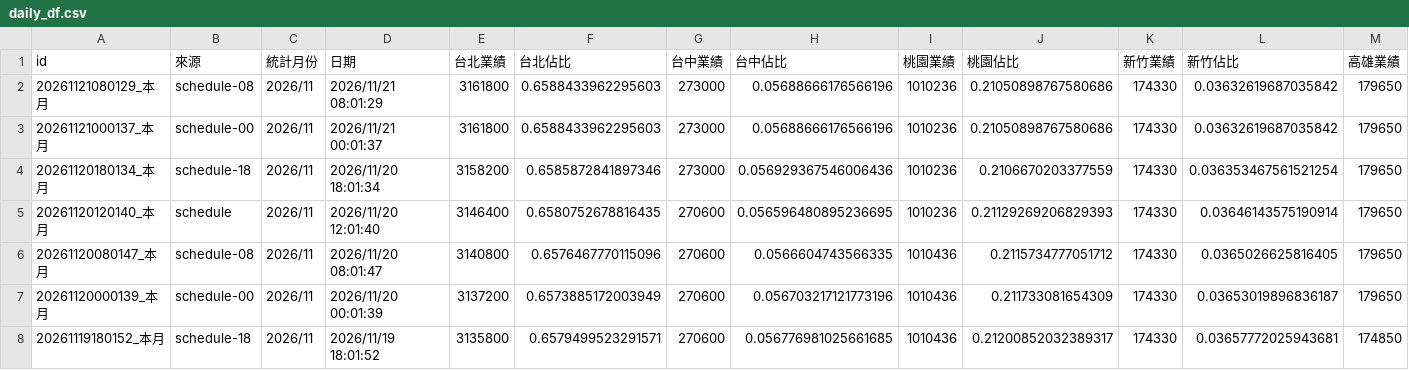
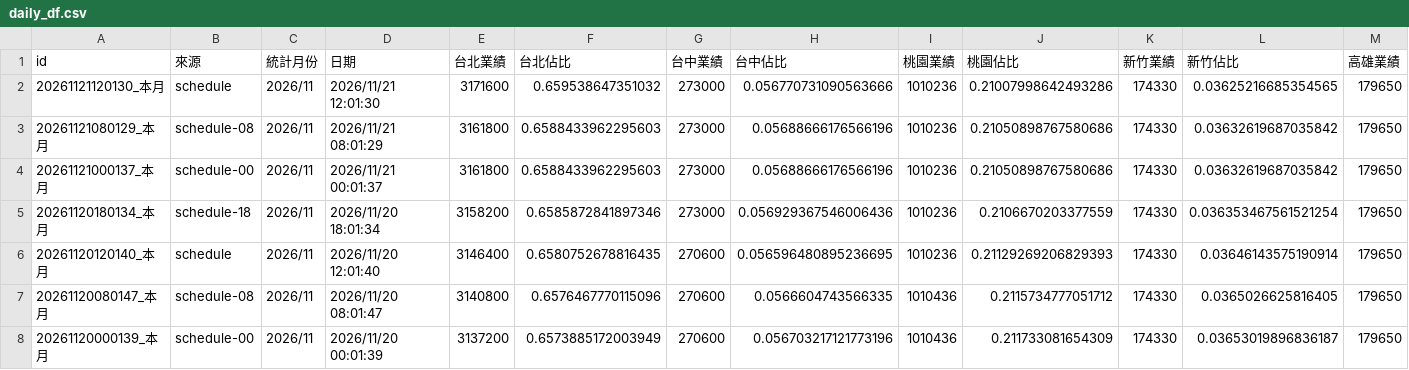
Before and after one commit to jenny-smart/tool-system, a CSV file: dashboard_data/latest/daily_df.csv, drawn as a sheet; only a part is shown; the shorter side is filled out with more unchanged rows; rows hold the shown columns only; the diff names each change by its address in the sheet, - before the commit and + after, or states it on an @@ line.

```diff
--- a/dashboard_data/latest/daily_df.csv
+++ b/dashboard_data/latest/daily_df.csv
+row 2: 20261121120130_本月 | schedule | 2026/11 | 2026/11/21 12:01:30 | 3171600 | 0.659538647351032 | 273000 | 0.056770731090563666 | 1010236 | 0.21007998642493286 | 174330 | 0.03625216685354565 | 179650
```
Also changed, not shown: dashboard_data/latest/df1.csv, dashboard_data/latest/df2.csv, 6 other files.
